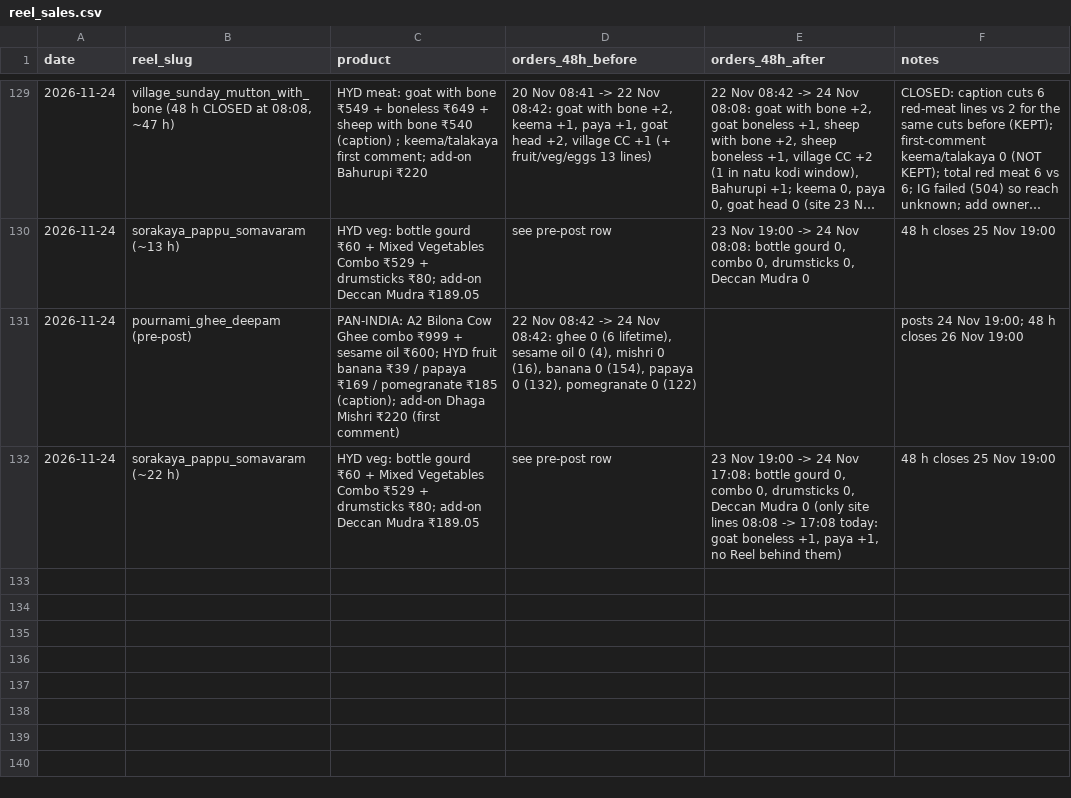
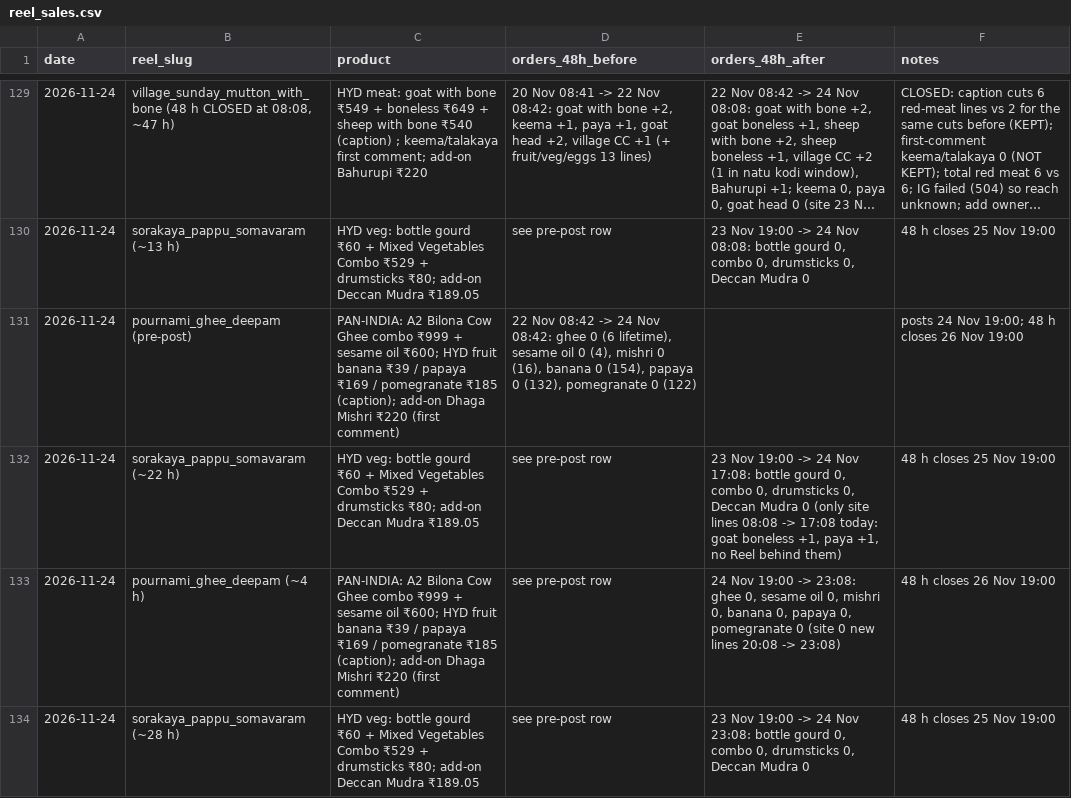
Before and after one commit to gjsgopi-dev/pureorganiczone-reels, a CSV file: insights/reel_sales.csv, drawn as a sheet; only a part is shown, gaps mark what is left out; long unchanged cells end in ….

```diff
--- a/insights/reel_sales.csv
+++ b/insights/reel_sales.csv
@@ -132 +132,3 @@ date,reel_slug,product,orders_48h_before,orders_48h_after,notes
 2026-11-24,sorakaya_pappu_somavaram (~22 h),HYD veg: bottle gourd ₹60 + Mixed Vegetables Combo ₹529 + drumsticks ₹80; add-on Deccan Mudra ₹189.05,see pre-post row,"23 Nov 19:00 -> 24 Nov 17:08: bottle gourd 0, combo 0, drumsticks 0, Deccan Mudra 0 (only site lines 08:08 -> 17:08 today: goat boneless +1, paya +1, no Reel behind them)",48 h closes 25 Nov 19:00
+2026-11-24,pournami_ghee_deepam (~4 h),PAN-INDIA: A2 Bilona Cow Ghee combo ₹999 + sesame oil ₹600; HYD fruit banana ₹39 / papaya ₹169 / pomegranate ₹185 (caption); add-on Dhaga Mishri ₹220 (first comment),see pre-post row,"24 Nov 19:00 -> 23:08: ghee 0, sesame oil 0, mishri 0, banana 0, papaya 0, pomegranate 0 (site 0 new lines 20:08 -> 23:08)",48 h closes 26 Nov 19:00
+2026-11-24,sorakaya_pappu_somavaram (~28 h),HYD veg: bottle gourd ₹60 + Mixed Vegetables Combo ₹529 + drumsticks ₹80; add-on Deccan Mudra ₹189.05,see pre-post row,"23 Nov 19:00 -> 24 Nov 23:08: bottle gourd 0, combo 0, drumsticks 0, Deccan Mudra 0",48 h closes 25 Nov 19:00
```
Also changed, not shown: 2 other files.
